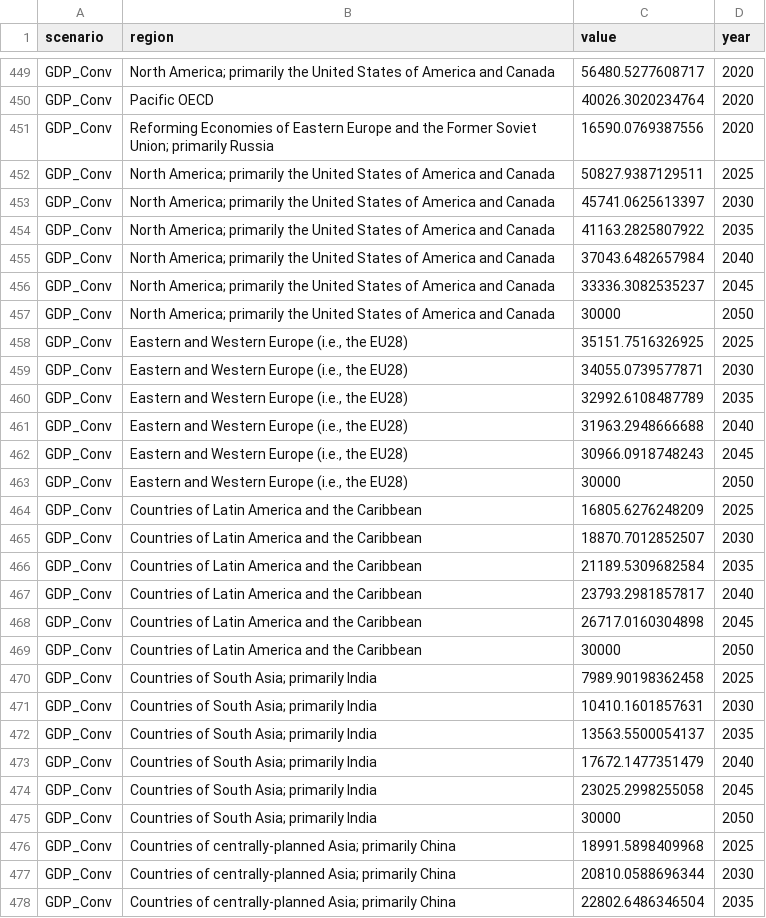
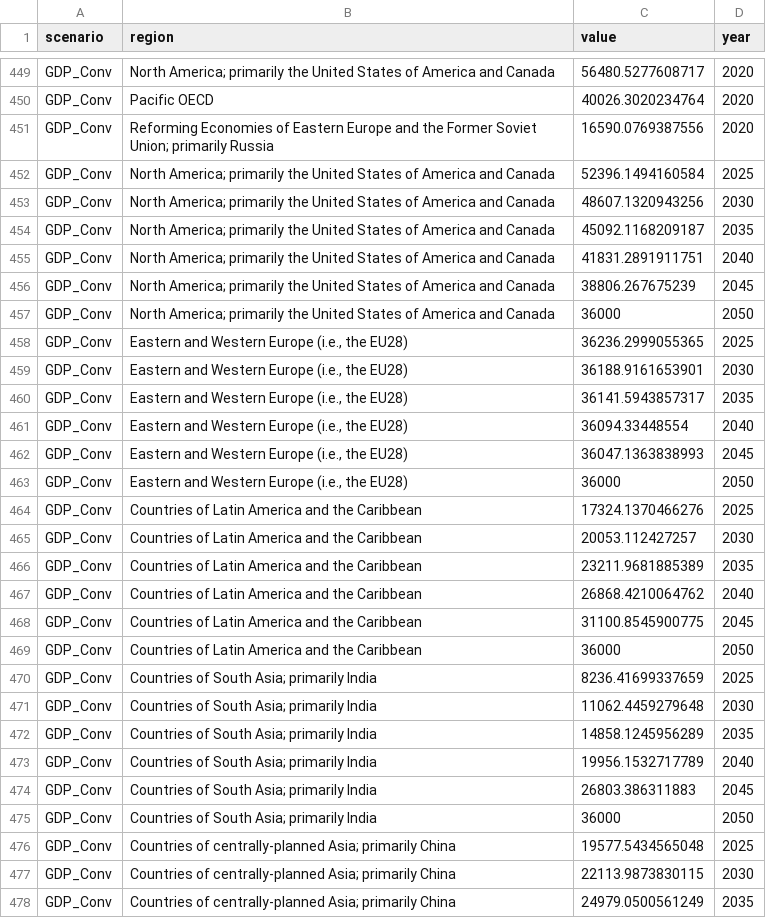
Before and after one commit to zyankarli/INCLISA, a CSV file: pages/output.csv, drawn as a sheet; only a part is shown, gaps mark what is left out; the diff covers the shown part only.

Commit message:
Update output.csv
limit growth of leading regions in scenario 1; adjusting gdp growth

```diff
--- a/pages/output.csv
+++ b/pages/output.csv
@@ -451,28 +451,28 @@
 "GDP_Conv","Reforming Economies of Eastern Europe and the Former Soviet Union; primarily Russia",16590.0769387556,"2020"
-"GDP_Conv","North America; primarily the United States of America and Canada",50827.9387129511,"2025"
-"GDP_Conv","North America; primarily the United States of America and Canada",45741.0625613397,"2030"
-"GDP_Conv","North America; primarily the United States of America and Canada",41163.2825807922,"2035"
-"GDP_Conv","North America; primarily the United States of America and Canada",37043.6482657984,"2040"
-"GDP_Conv","North America; primarily the United States of America and Canada",33336.3082535237,"2045"
-"GDP_Conv","North America; primarily the United States of America and Canada",30000,"2050"
-"GDP_Conv","Eastern and Western Europe (i.e., the EU28)",35151.7516326925,"2025"
-"GDP_Conv","Eastern and Western Europe (i.e., the EU28)",34055.0739577871,"2030"
-"GDP_Conv","Eastern and Western Europe (i.e., the EU28)",32992.6108487789,"2035"
-"GDP_Conv","Eastern and Western Europe (i.e., the EU28)",31963.2948666688,"2040"
-"GDP_Conv","Eastern and Western Europe (i.e., the EU28)",30966.0918748243,"2045"
-"GDP_Conv","Eastern and Western Europe (i.e., the EU28)",30000,"2050"
-"GDP_Conv","Countries of Latin America and the Caribbean",16805.6276248209,"2025"
-"GDP_Conv","Countries of Latin America and the Caribbean",18870.7012852507,"2030"
-"GDP_Conv","Countries of Latin America and the Caribbean",21189.5309682584,"2035"
-"GDP_Conv","Countries of Latin America and the Caribbean",23793.2981857817,"2040"
-"GDP_Conv","Countries of Latin America and the Caribbean",26717.0160304898,"2045"
-"GDP_Conv","Countries of Latin America and the Caribbean",30000,"2050"
-"GDP_Conv","Countries of South Asia; primarily India",7989.90198362458,"2025"
-"GDP_Conv","Countries of South Asia; primarily India",10410.1601857631,"2030"
-"GDP_Conv","Countries of South Asia; primarily India",13563.5500054137,"2035"
-"GDP_Conv","Countries of South Asia; primarily India",17672.1477351479,"2040"
-"GDP_Conv","Countries of South Asia; primarily India",23025.2998255058,"2045"
-"GDP_Conv","Countries of South Asia; primarily India",30000,"2050"
-"GDP_Conv","Countries of centrally-planned Asia; primarily China",18991.5898409968,"2025"
-"GDP_Conv","Countries of centrally-planned Asia; primarily China",20810.0588696344,"2030"
-"GDP_Conv","Countries of centrally-planned Asia; primarily China",22802.6486346504,"2035"
+"GDP_Conv","North America; primarily the United States of America and Canada",52396.1494160584,"2025"
+"GDP_Conv","North America; primarily the United States of America and Canada",48607.1320943256,"2030"
+"GDP_Conv","North America; primarily the United States of America and Canada",45092.1168209187,"2035"
+"GDP_Conv","North America; primarily the United States of America and Canada",41831.2891911751,"2040"
+"GDP_Conv","North America; primarily the United States of America and Canada",38806.267675239,"2045"
+"GDP_Conv","North America; primarily the United States of America and Canada",36000,"2050"
+"GDP_Conv","Eastern and Western Europe (i.e., the EU28)",36236.2999055365,"2025"
+"GDP_Conv","Eastern and Western Europe (i.e., the EU28)",36188.9161653901,"2030"
+"GDP_Conv","Eastern and Western Europe (i.e., the EU28)",36141.5943857317,"2035"
+"GDP_Conv","Eastern and Western Europe (i.e., the EU28)",36094.33448554,"2040"
+"GDP_Conv","Eastern and Western Europe (i.e., the EU28)",36047.1363838993,"2045"
+"GDP_Conv","Eastern and Western Europe (i.e., the EU28)",36000,"2050"
+"GDP_Conv","Countries of Latin America and the Caribbean",17324.1370466276,"2025"
+"GDP_Conv","Countries of Latin America and the Caribbean",20053.112427257,"2030"
+"GDP_Conv","Countries of Latin America and the Caribbean",23211.9681885389,"2035"
+"GDP_Conv","Countries of Latin America and the Caribbean",26868.4210064762,"2040"
+"GDP_Conv","Countries of Latin America and the Caribbean",31100.8545900775,"2045"
+"GDP_Conv","Countries of Latin America and the Caribbean",36000,"2050"
+"GDP_Conv","Countries of South Asia; primarily India",8236.41699337659,"2025"
+"GDP_Conv","Countries of South Asia; primarily India",11062.4459279648,"2030"
+"GDP_Conv","Countries of South Asia; primarily India",14858.1245956289,"2035"
+"GDP_Conv","Countries of South Asia; primarily India",19956.1532717789,"2040"
+"GDP_Conv","Countries of South Asia; primarily India",26803.386311883,"2045"
+"GDP_Conv","Countries of South Asia; primarily India",36000,"2050"
+"GDP_Conv","Countries of centrally-planned Asia; primarily China",19577.5434565048,"2025"
+"GDP_Conv","Countries of centrally-planned Asia; primarily China",22113.9873830115,"2030"
+"GDP_Conv","Countries of centrally-planned Asia; primarily China",24979.0500561249,"2035"
```
Also changed, not shown: 51 edited cells elsewhere in this file.
